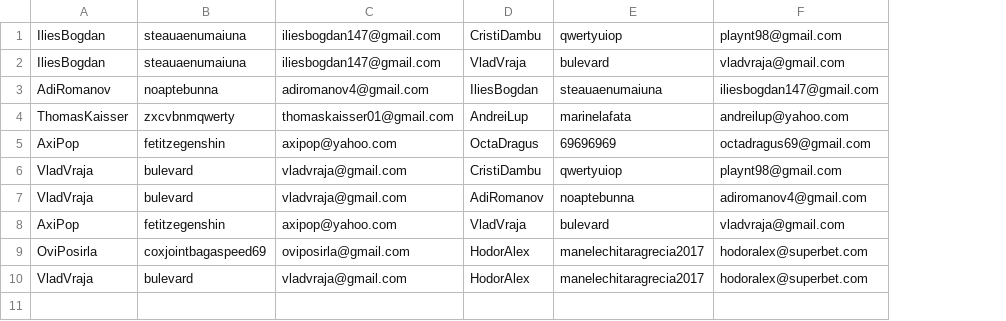
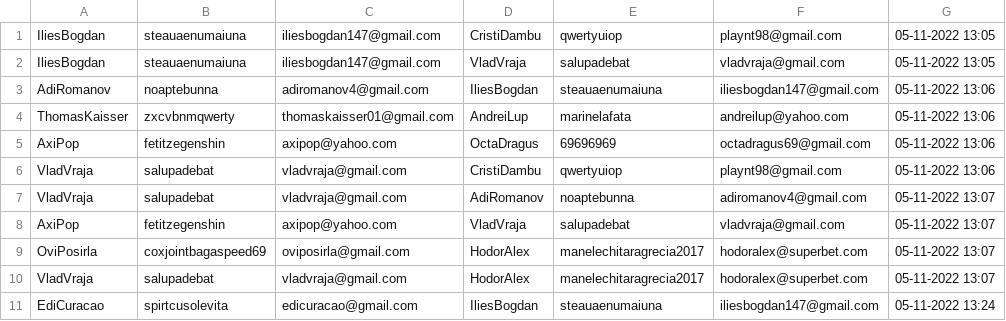
Before and after one commit to ilies-bogdan/social-network, a CSV file: data/friendships.csv, drawn as a sheet; the diff names each change by its address in the sheet, - before the commit and + after, or states it on an @@ line.

Commit message:
Add friendsFrom

```diff
--- a/data/friendships.csv
+++ b/data/friendships.csv
+column G, rows 1-10: 05-11-2022 13:05 | 05-11-2022 13:05 | 05-11-2022 13:06 | 05-11-2022 13:06 | 05-11-2022 13:06 | 05-11-2022 13:06 | 05-11-2022 13:07 | 05-11-2022 13:07 | 05-11-2022 13:07 | 05-11-2022 13:07
-E2: bulevard
+E2: salupadebat
-B6:B7: bulevard
+B6:B7: salupadebat
-E8: bulevard
+E8: salupadebat
-B10: bulevard
+B10: salupadebat
+row 11: EdiCuracao | spirtcusolevita | edicuracao@gmail.com | IliesBogdan | steauaenumaiuna | iliesbogdan147@gmail.com | 05-11-2022 13:24
```
Also changed, not shown: data/users.csv, data/users_test.csv, 13 other files.
